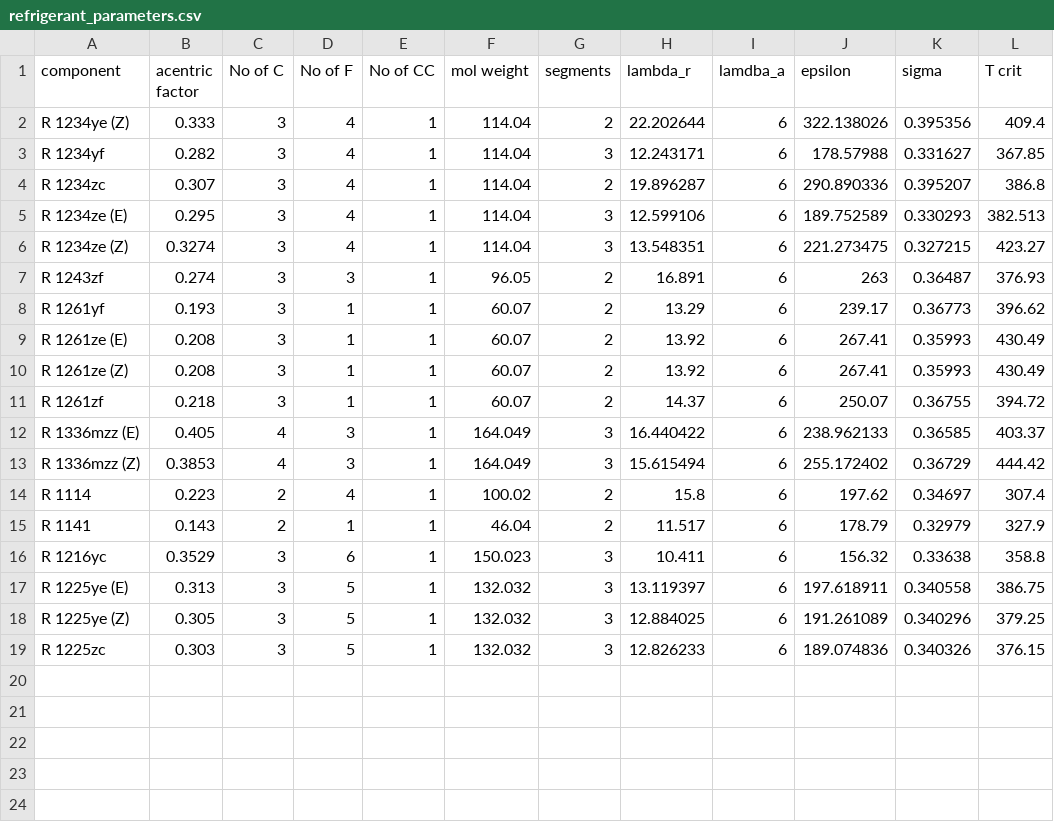
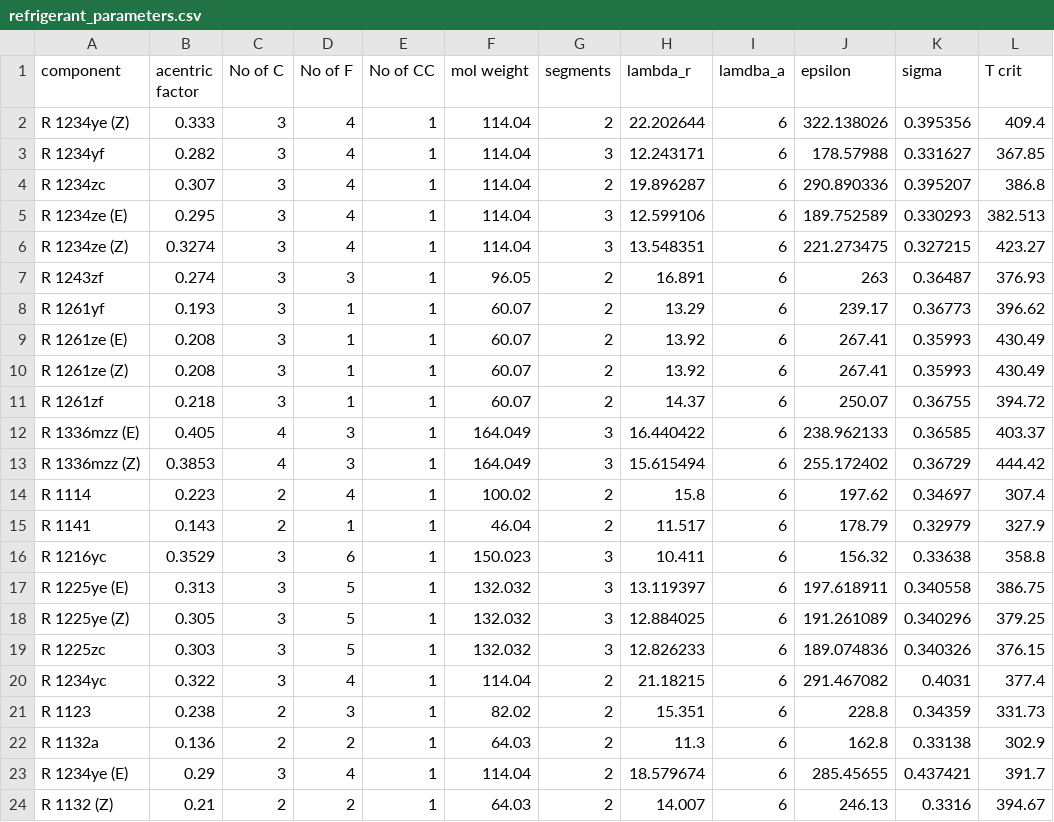
Before and after one commit to UsmaanHafiz/machine-learning, a CSV file: SAFTtoEoS_old/refrigerant_parameters.csv, drawn as a sheet; the diff names each change by its address in the sheet, - before the commit and + after, or states it on an @@ line.

```diff
--- a/SAFTtoEoS_old/refrigerant_parameters.csv
+++ b/SAFTtoEoS_old/refrigerant_parameters.csv
+row 20: R 1234yc | 0.322 | 3 | 4 | 1 | 114.04 | 2 | 21.18215 | 6 | 291.467082 | 0.4031 | 377.4
+row 21: R 1123 | 0.238 | 2 | 3 | 1 | 82.02 | 2 | 15.351 | 6 | 228.8 | 0.34359 | 331.73
+row 22: R 1132a | 0.136 | 2 | 2 | 1 | 64.03 | 2 | 11.3 | 6 | 162.8 | 0.33138 | 302.9
+row 23: R 1234ye (E) | 0.29 | 3 | 4 | 1 | 114.04 | 2 | 18.579674 | 6 | 285.45655 | 0.437421 | 391.7
+row 24: R 1132 (Z) | 0.21 | 2 | 2 | 1 | 64.03 | 2 | 14.007 | 6 | 246.13 | 0.3316 | 394.67
```
Also changed, not shown: 6 other files.
